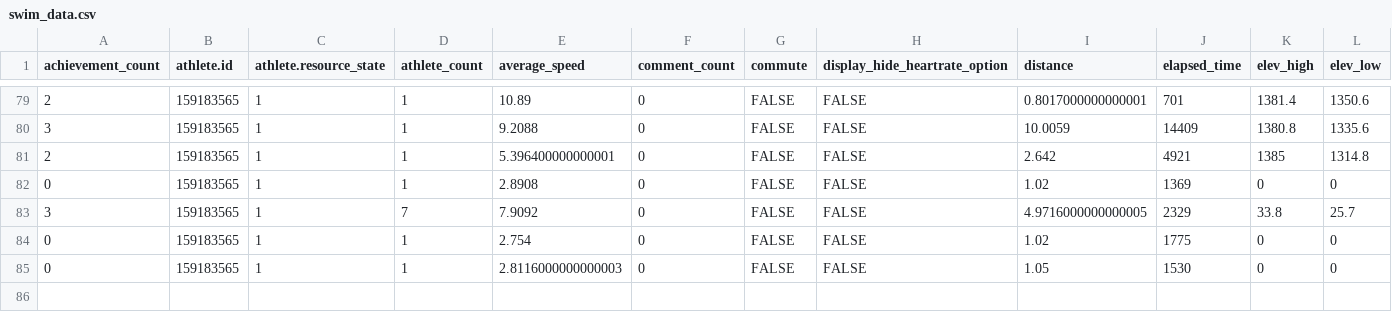
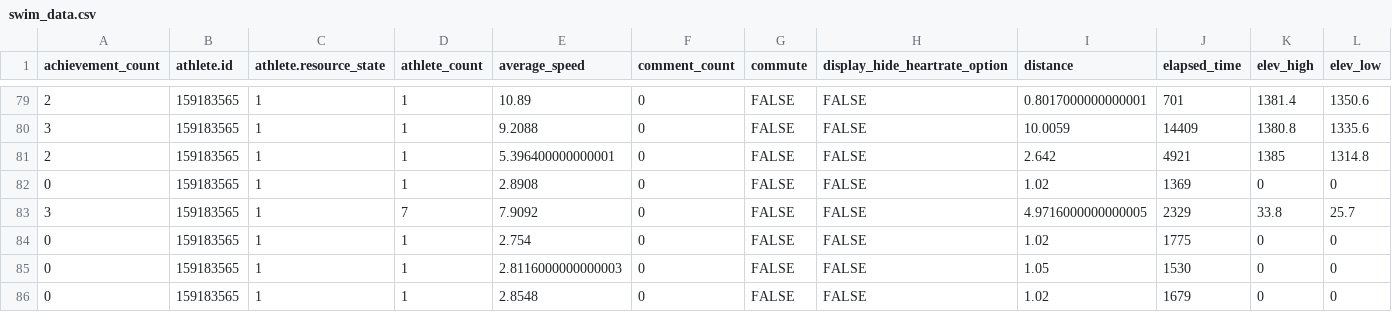
Before and after one commit to sen-kaustav/stravaData, a CSV file: swim_data.csv, drawn as a sheet; only a part is shown, gaps mark what is left out; rows hold the shown columns only; the diff names each change by its address in the sheet, - before the commit and + after, or states it on an @@ line.

Commit message:
manually ran for 02/02

```diff
--- a/swim_data.csv
+++ b/swim_data.csv
+row 86: 0 | 159183565 | 1 | 1 | 2.8548 | 0 | FALSE | FALSE | 1.02 | 1679 | 0 | 0
```
